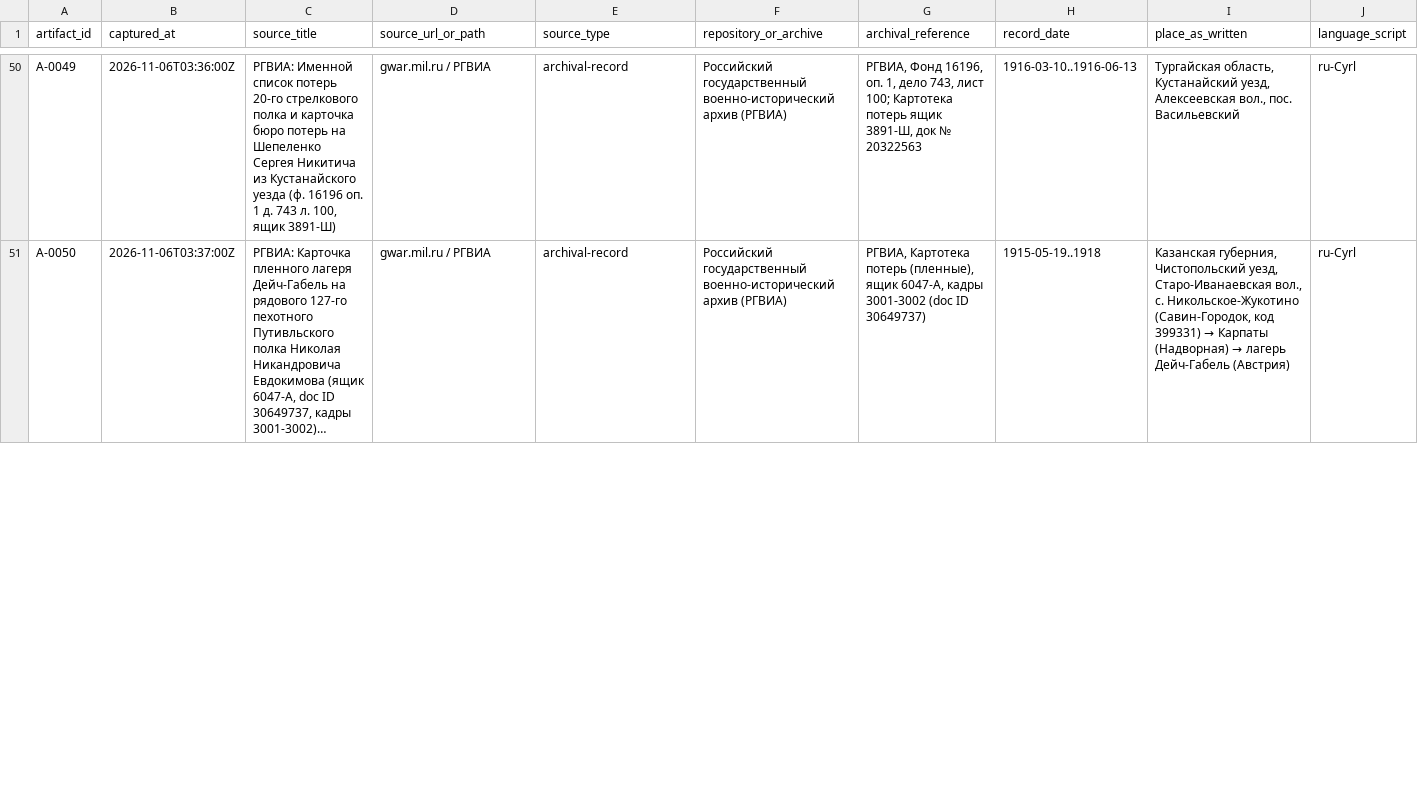
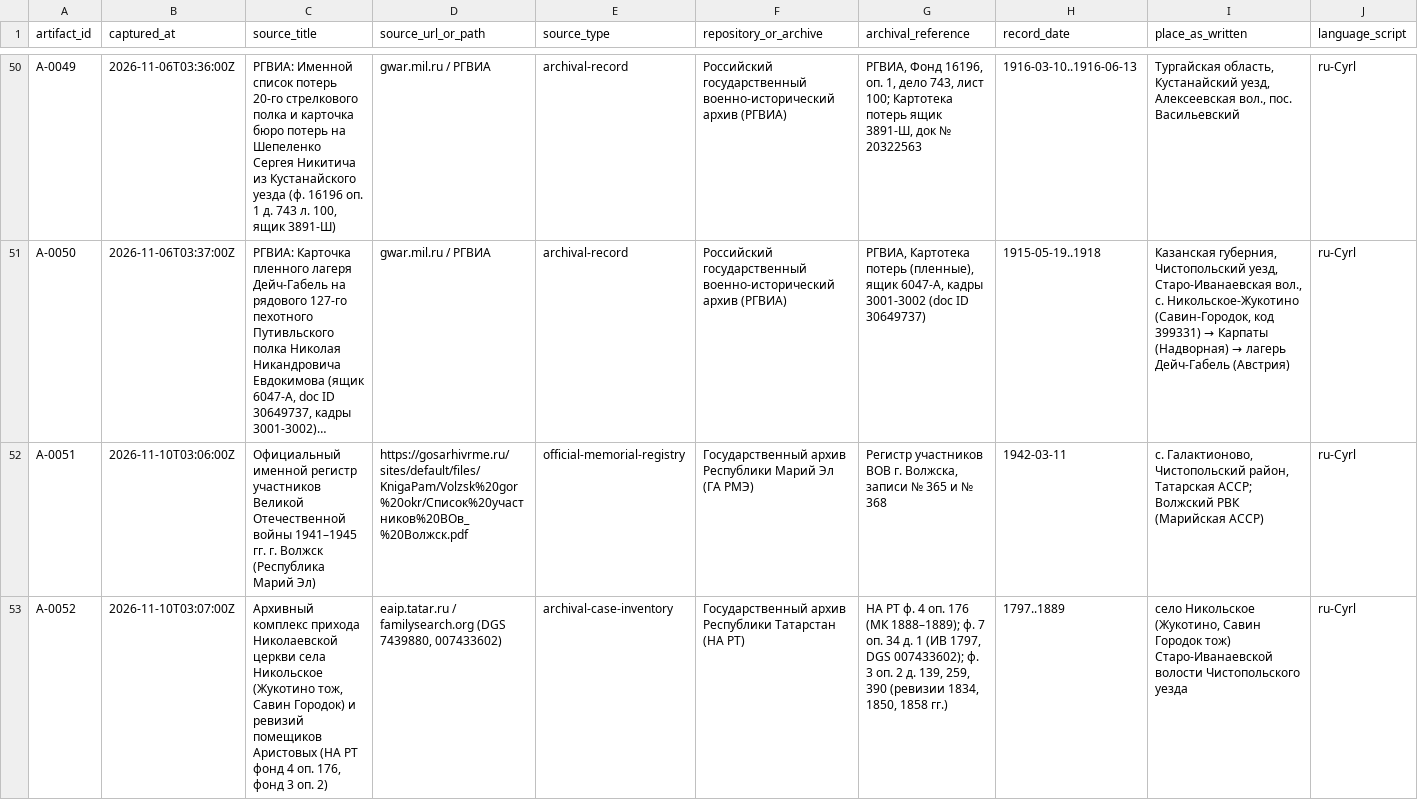
Before and after one commit to baronantonov/baronantonov.github.io, a CSV file: roots/artifact-register.csv, drawn as a sheet; only a part is shown, gaps mark what is left out; long unchanged cells end in …; rows hold the shown columns only; the diff covers the shown part only; the diff names each change by its address in the sheet, - before the commit and + after, or states it on an @@ line.

```diff
--- a/roots/artifact-register.csv
+++ b/roots/artifact-register.csv
+row 52: A-0051 | 2026-11-10T03:06:00Z | Официальный именной регистр участников Великой Отечественной войны 1941–1945 гг. г. Волжск (Республика Марий Эл) | https://gosarhivrme.ru/sites/default/files/KnigaPam/Volzsk%20gor%20okr/Список%20участников%20ВОв_%20Волжск.pdf | official-memorial-registry | Государственный архив Республики Марий Эл (ГА РМЭ) | Регистр участников ВОВ г. Волжска, записи № 365 и № 368 | 1942-03-11 | с. Галактионово, Чистопольский район, Татарская АССР; Волжский РВК (Марийская АССР) | ru-Cyrl
+row 53: A-0052 | 2026-11-10T03:07:00Z | Архивный комплекс прихода Николаевской церкви села Никольское (Жукотино тож, Савин Городок) и ревизий помещиков Аристовых (НА РТ фонд 4 оп. 176, фонд 3 оп. 2) | eaip.tatar.ru / familysearch.org (DGS 7439880, 007433602) | archival-case-inventory | Государственный архив Республики Татарстан (НА РТ) | НА РТ ф. 4 оп. 176 (МК 1888–1889); ф. 7 оп. 34 д. 1 (ИВ 1797, DGS 007433602); ф. 3 оп. 2 д. 139, 259, 390 (ревизии 1834, 1850, 1858 гг.) | 1797..1889 | село Никольское (Жукотино, Савин Городок тож) Старо-Иванаевской волости Чистопольского уезда | ru-Cyrl
```
Also changed, not shown: 1 added row and 6 edited cells elsewhere in this file, roots/claims-register.csv, roots/person-register.csv, 4 other files.
